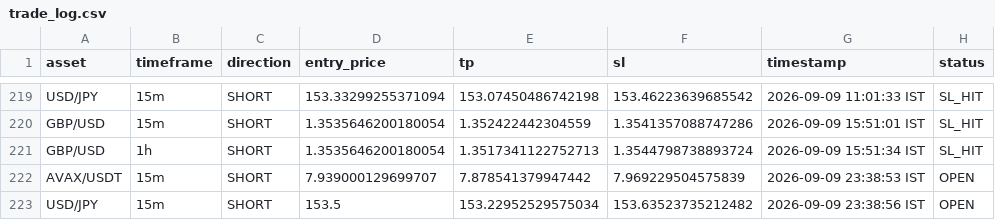
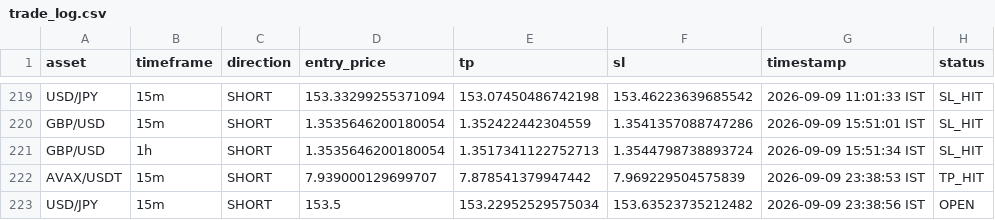
Before and after one commit to deepak3039/ai-trading-scanner, a CSV file: trade_log.csv, drawn as a sheet; only a part is shown, gaps mark what is left out.

```diff
--- a/trade_log.csv
+++ b/trade_log.csv
@@ -221,3 +221,3 @@ GBP/USD,15m,SHORT,1.3535646200180054,1.352422442304559,1.3541357088747286,2026-0
 GBP/USD,1h,SHORT,1.3535646200180054,1.3517341122752713,1.3544798738893724,2026-09-09 15:51:34 IST,SL_HIT
-AVAX/USDT,15m,SHORT,7.939000129699707,7.878541379947442,7.969229504575839,2026-09-09 23:38:53 IST,OPEN
+AVAX/USDT,15m,SHORT,7.939000129699707,7.878541379947442,7.969229504575839,2026-09-09 23:38:53 IST,TP_HIT
 USD/JPY,15m,SHORT,153.5,153.22952529575034,153.63523735212482,2026-09-09 23:38:56 IST,OPEN
```
